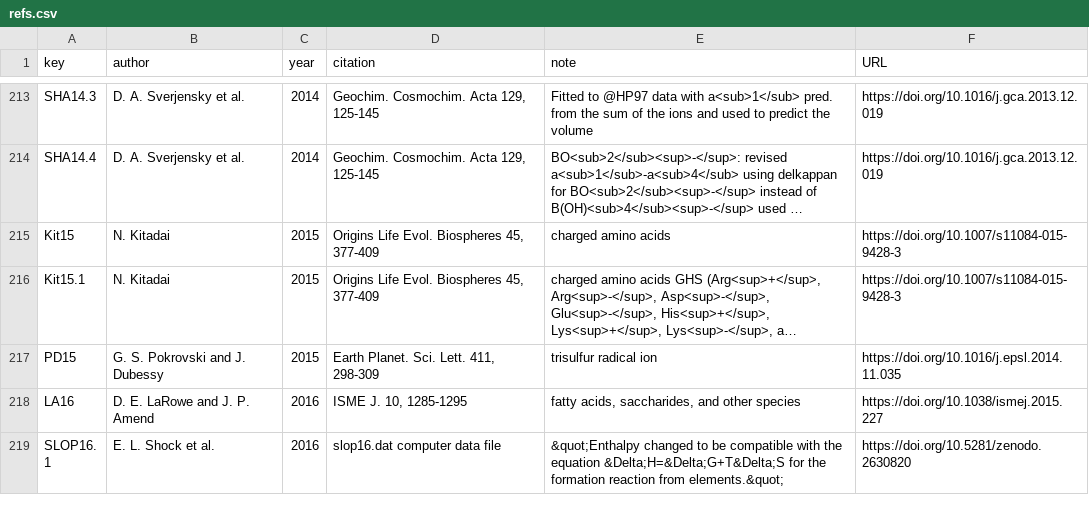
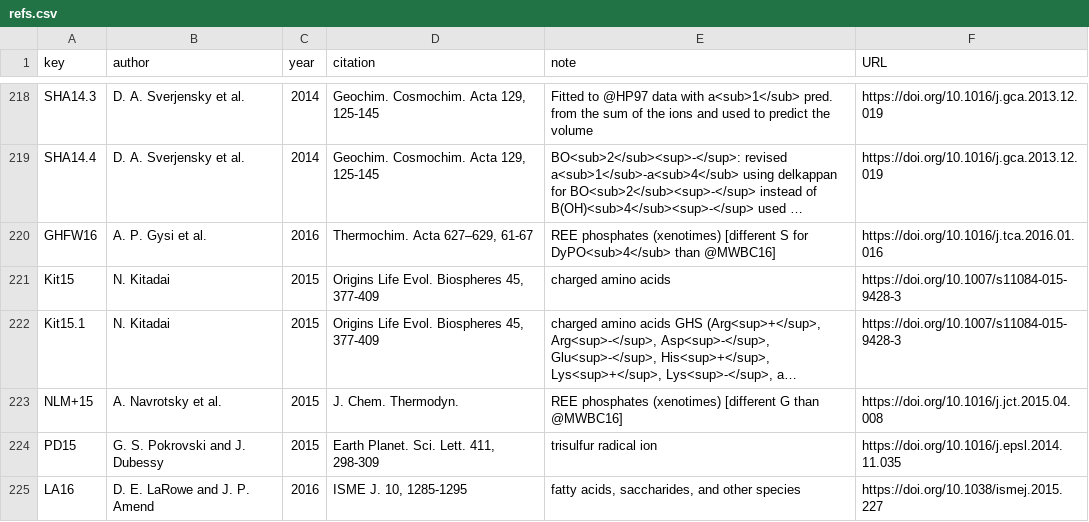
Before and after one commit to r-forge/chnosz, a CSV file: pkg/CHNOSZ/inst/extdata/thermo/refs.csv, drawn as a sheet; only a part is shown, gaps mark what is left out; the shorter side is filled out with more unchanged rows; long unchanged cells end in …; the diff covers the shown part only; the diff names each change by its address in the sheet, - before the commit and + after, or states it on an @@ line.

```diff
--- a/pkg/CHNOSZ/inst/extdata/thermo/refs.csv
+++ b/pkg/CHNOSZ/inst/extdata/thermo/refs.csv
+row 220: GHFW16 | A. P. Gysi et al. | 2016 | Thermochim. Acta 627–629, 61-67 | REE phosphates (xenotimes) [different S for DyPO<sub>4</sub> than @MWBC16] | https://doi.org/10.1016/j.tca.2016.01.016
+row 223: NLM+15 | A. Navrotsky et al. | 2015 | J. Chem. Thermodyn. | REE phosphates (xenotimes) [different G than @MWBC16] | https://doi.org/10.1016/j.jct.2015.04.008
```
Also changed, not shown: 6 added rows and 1 edited cell elsewhere in this file, pkg/CHNOSZ/inst/extdata/misc/OBIGT_check.csv, 6 other files.
